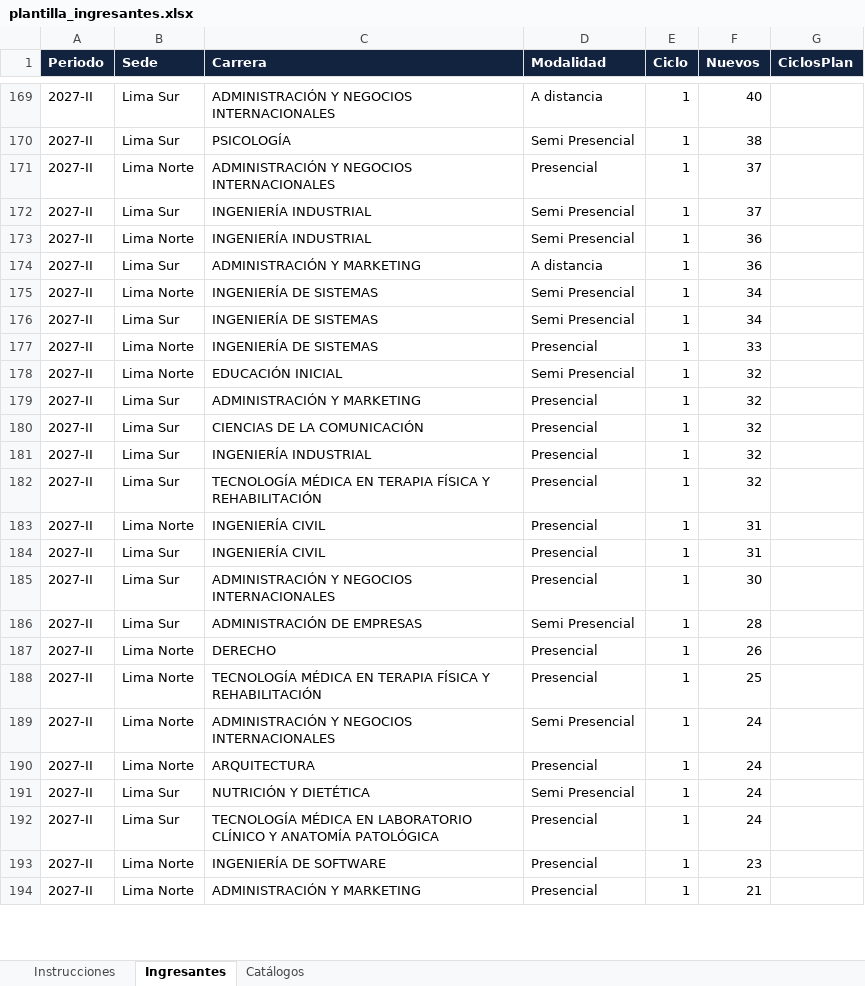
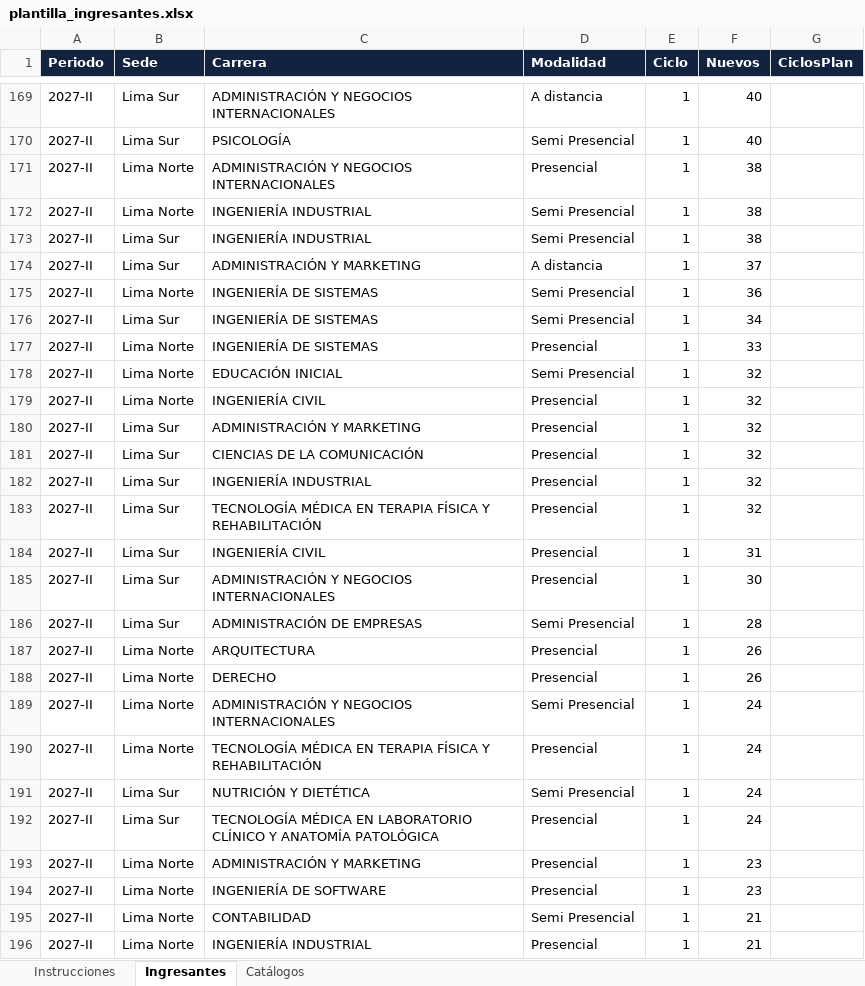
Before and after one commit to Ggallo100/C-Users-Hp-OneDrive-INVERSIONES-GGM-monitor_acciones, an Excel workbook: plantilla_ingresantes.xlsx, sheet Ingresantes, drawn as a sheet; only a part is shown, gaps mark what is left out; values as stored, in another font and other column widths than the file's, no borders; removed rows and columns are numbered as before the commit, all else as after; the diff covers the shown part only; the diff names each change by its address in the sheet, - before the commit and + after, or states it on an @@ line.

```diff
--- a/plantilla_ingresantes.xlsx (sheet Ingresantes)
+++ b/plantilla_ingresantes.xlsx (sheet Ingresantes)
-F170 (Nuevos): 38
+F170 (Nuevos): 40
-F171:F172 (Nuevos): 37
+F171:F172 (Nuevos): 38
-B172 (Sede): Lima Sur
+B172 (Sede): Lima Norte
-B173 (Sede): Lima Norte
+B173 (Sede): Lima Sur
-F173 (Nuevos): 36
+F173 (Nuevos): 38
-F174 (Nuevos): 36
+F174 (Nuevos): 37
-F175 (Nuevos): 34
+F175 (Nuevos): 36
+row 179: 2027-II | Lima Norte | INGENIERÍA CIVIL | Presencial | 1 | 32
-row 183: 2027-II | Lima Norte | INGENIERÍA CIVIL | Presencial | 1 | 31
+row 187: 2027-II | Lima Norte | ARQUITECTURA | Presencial | 1 | 26
-row 188: 2027-II | Lima Norte | TECNOLOGÍA MÉDICA EN TERAPIA FÍSICA Y REHABILITACIÓN | Presencial | 1 | 25
-C190 (Carrera): ARQUITECTURA
+C190 (Carrera): TECNOLOGÍA MÉDICA EN TERAPIA FÍSICA Y REHABILITACIÓN
+row 193: 2027-II | Lima Norte | ADMINISTRACIÓN Y MARKETING | Presencial | 1 | 23
+row 195: 2027-II | Lima Norte | CONTABILIDAD | Semi Presencial | 1 | 21
-C196 (Carrera): ADMINISTRACIÓN Y MARKETING
+C196 (Carrera): INGENIERÍA INDUSTRIAL
```
Also changed, not shown: 7 added rows, 9 removed rows and 26 edited cells elsewhere in this sheet, sheet Instrucciones, 35 other files.
